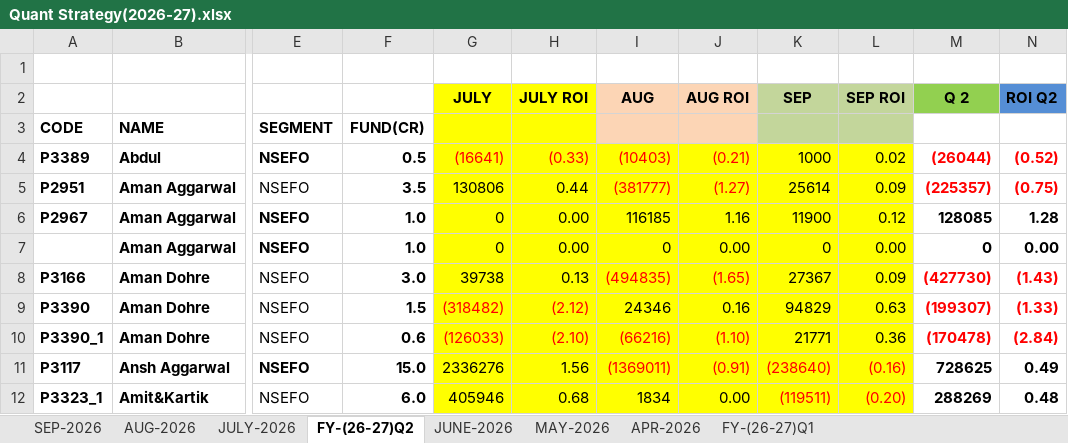
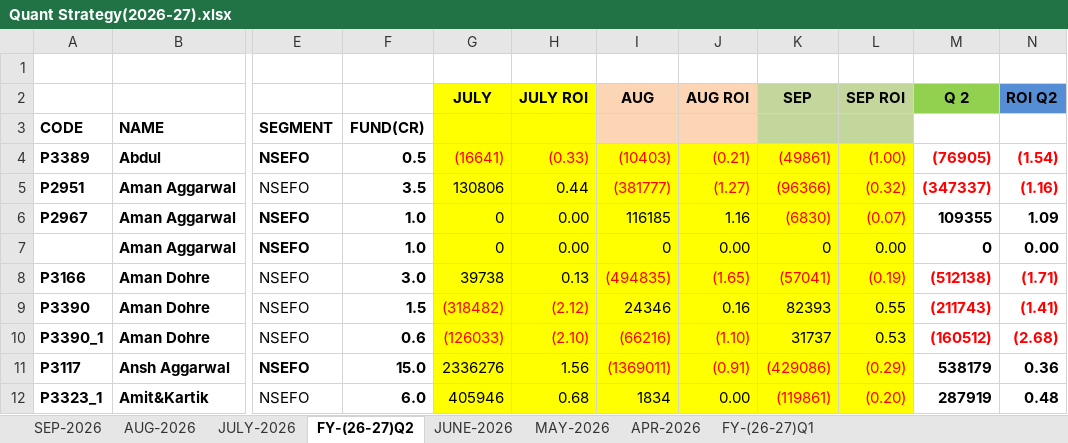
Before and after one commit to Kamgwl/Quant_report, an Excel workbook: Quant Strategy(2026-27).xlsx, sheet FY-(26-27)Q2, drawn as a sheet; only a part is shown, gaps mark what is left out; values as stored, in another font and other column widths than the file's, no borders; conditional formats not drawn; the diff covers the shown part only; the diff names each change by its address in the sheet, - before the commit and + after, or states it on an @@ line.

```diff
--- a/Quant Strategy(2026-27).xlsx (sheet FY-(26-27)Q2)
+++ b/Quant Strategy(2026-27).xlsx (sheet FY-(26-27)Q2)
-K4: 1000
+K4: (49861)
-K4:L6 text colour: black
+K4:L6 text colour: #FF0000
-L4: 0.02
+L4: (1.00)
-M4: (26044)
+M4: (76905)
-N4: (0.52)
+N4: (1.54)
-K5: 25614
+K5: (96366)
-L5: 0.09
+L5: (0.32)
-M5: (225357)
+M5: (347337)
-N5: (0.75)
+N5: (1.16)
-K6: 11900
+K6: (6830)
-L6: 0.12
+L6: (0.07)
-M6: 128085
+M6: 109355
-N6: 1.28
+N6: 1.09
-K8: 27367
+K8: (57041)
-K8:L8 text colour: black
+K8:L8 text colour: #FF0000
-L8: 0.09
+L8: (0.19)
-M8: (427730)
+M8: (512138)
-N8: (1.43)
+N8: (1.71)
-K9: 94829
+K9: 82393
-L9: 0.63
+L9: 0.55
-M9: (199307)
+M9: (211743)
-N9: (1.33)
+N9: (1.41)
-K10: 21771
+K10: 31737
-L10: 0.36
+L10: 0.53
-M10: (170478)
+M10: (160512)
-N10: (2.84)
+N10: (2.68)
-K11: (238640)
+K11: (429086)
-L11: (0.16)
+L11: (0.29)
-M11: 728625
+M11: 538179
-N11: 0.49
+N11: 0.36
-K12: (119511)
+K12: (119861)
-M12: 288269
+M12: 287919
```
Also changed, not shown: 141 edited cells and cell formats elsewhere in this sheet, sheet FY-(26-27)Q1, sheet SEP-2026, formulas that keep their value, hidden cells, 3 other files.
